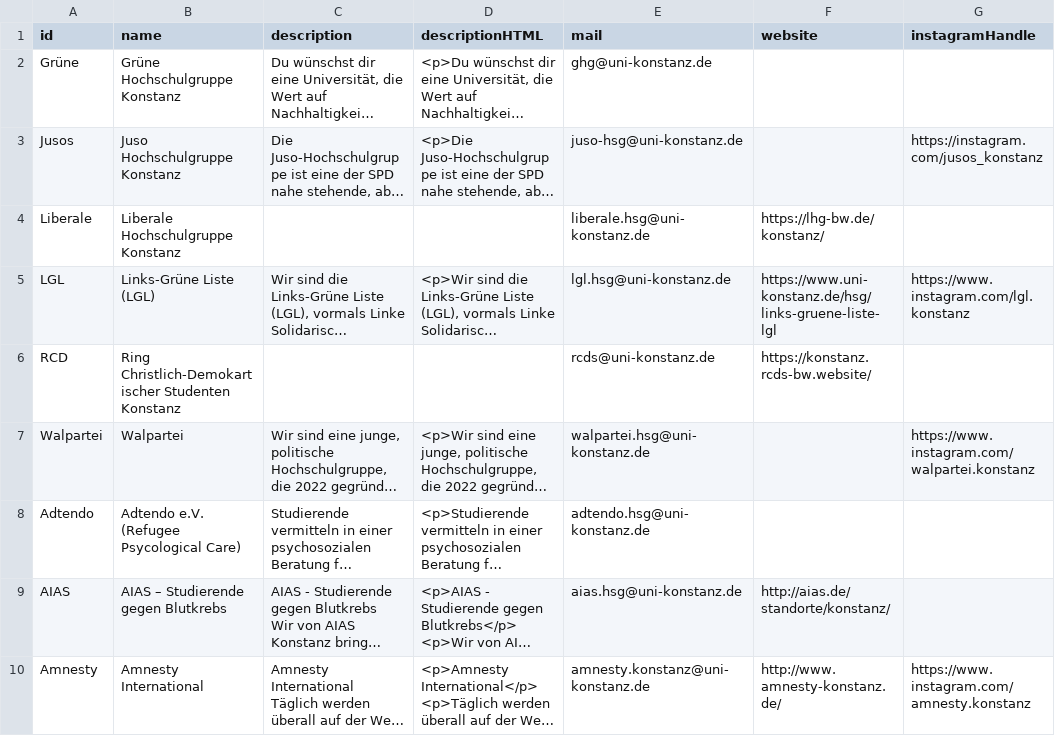
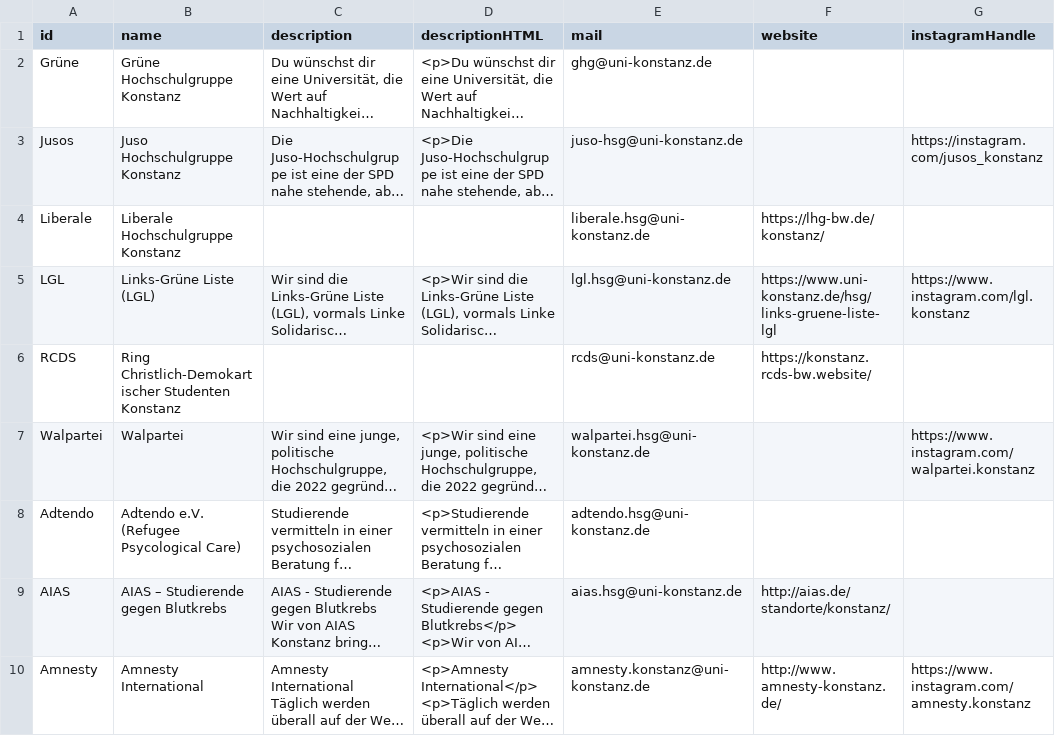
Before and after one commit to StuveIT/engagement-wegweiser-astro, a CSV file: src/data/hochschulgruppen.csv, drawn as a sheet; only a part is shown; long unchanged cells end in …; the diff names each change by its address in the sheet, - before the commit and + after, or states it on an @@ line.

```diff
--- a/src/data/hochschulgruppen.csv
+++ b/src/data/hochschulgruppen.csv
-A6 (id): RCD
+A6 (id): RCDS
```
Also changed, not shown: 19 other files.
